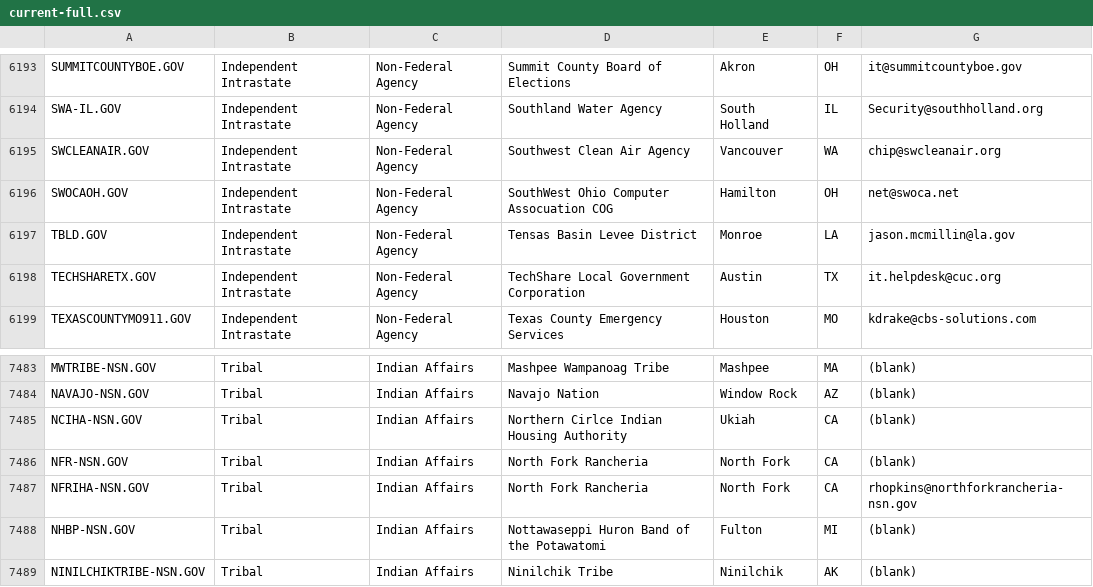
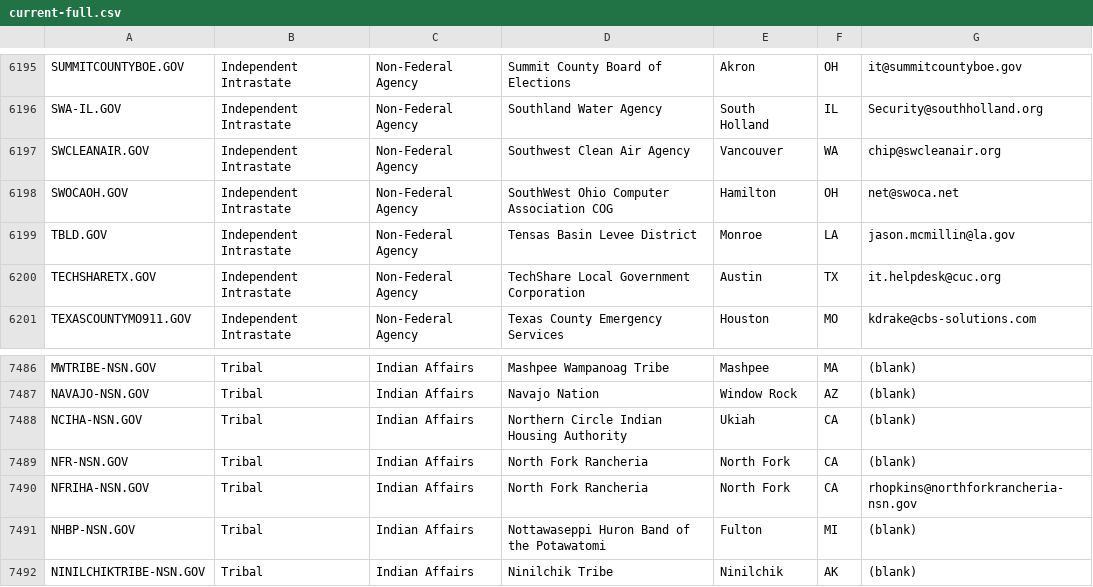
Before and after one commit to climber-girl/dotgov-data, a CSV file: current-full.csv, drawn as a sheet; only a part is shown, gaps mark what is left out; the diff covers the shown part only.

```diff
--- a/current-full.csv
+++ b/current-full.csv
@@ -6195,3 +6197,3 @@ SWA-IL.GOV,Independent Intrastate,Non-Federal Agency,Southland Water Agency,Sout
 SWCLEANAIR.GOV,Independent Intrastate,Non-Federal Agency,Southwest Clean Air Agency,Vancouver,WA,chip@swcleanair.org
-SWOCAOH.GOV,Independent Intrastate,Non-Federal Agency,SouthWest Ohio Computer Assocuation COG,Hamilton,OH,net@swoca.net
+SWOCAOH.GOV,Independent Intrastate,Non-Federal Agency,SouthWest Ohio Computer Association COG,Hamilton,OH,net@swoca.net
 TBLD.GOV,Independent Intrastate,Non-Federal Agency,Tensas Basin Levee District,Monroe,LA,jason.mcmillin@la.gov
@@ -7484,3 +7487,3 @@ MWTRIBE-NSN.GOV,Tribal,Indian Affairs,Mashpee Wampanoag Tribe,Mashpee,MA,(blank)
 NAVAJO-NSN.GOV,Tribal,Indian Affairs,Navajo Nation,Window Rock,AZ,(blank)
-NCIHA-NSN.GOV,Tribal,Indian Affairs,Northern Cirlce Indian Housing Authority,Ukiah,CA,(blank)
+NCIHA-NSN.GOV,Tribal,Indian Affairs,Northern Circle Indian Housing Authority,Ukiah,CA,(blank)
 NFR-NSN.GOV,Tribal,Indian Affairs,North Fork Rancheria,North Fork,CA,(blank)
```
Also changed, not shown: 4 added rows and 1 removed row elsewhere in this file.
